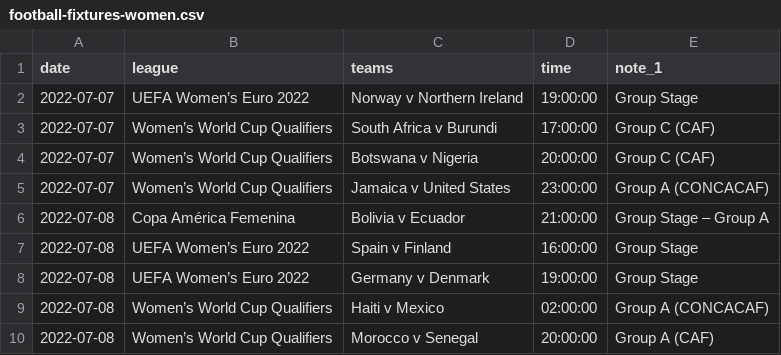
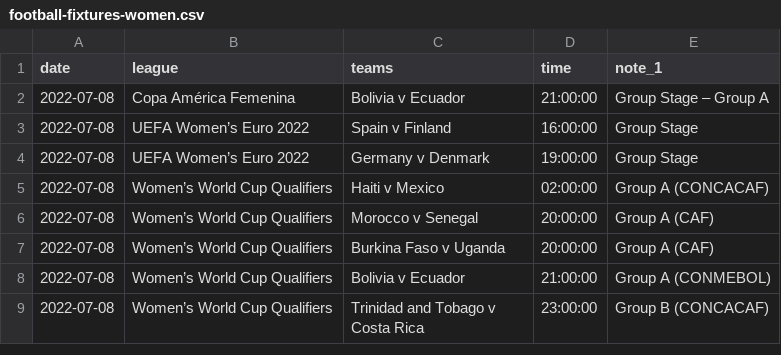
Before and after one commit to darmeth/football-fixtures, a CSV file: data/football-fixtures-women.csv, drawn as a sheet; only a part is shown; the shorter side is filled out with more unchanged rows.

```diff
--- a/data/football-fixtures-women.csv
+++ b/data/football-fixtures-women.csv
@@ -1,6 +1,2 @@
 date,league,teams,time,note_1
-2022-07-07,UEFA Women’s Euro 2022,Norway v Northern Ireland,19:00:00,Group Stage
-2022-07-07,Women’s World Cup Qualifiers,South Africa v Burundi,17:00:00,Group C (CAF)
-2022-07-07,Women’s World Cup Qualifiers,Botswana v Nigeria,20:00:00,Group C (CAF)
-2022-07-07,Women’s World Cup Qualifiers,Jamaica v United States,23:00:00,Group A (CONCACAF)
 2022-07-08,Copa América Femenina,Bolivia v Ecuador,21:00:00,Group Stage – Group A
```
Also changed, not shown: data/football-fixtures.csv.
